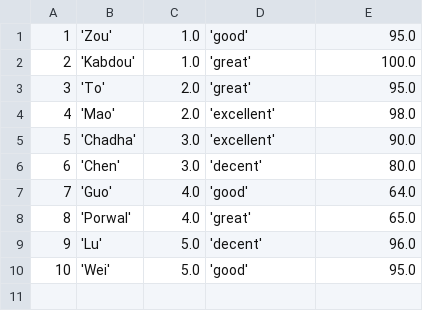
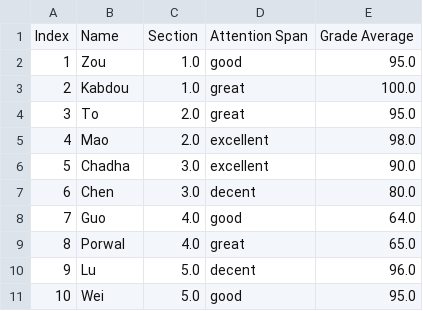
Before and after one commit to brianzou03/plotly-dashboard, a CSV file: flask_app/data/chart_data.csv, drawn as a sheet.

Commit message:
Added table for scatterplot and write to scatterplot method

```diff
--- a/flask_app/data/chart_data.csv
+++ b/flask_app/data/chart_data.csv
@@ -1,10 +1,11 @@
-1, 'Zou', 1.0, 'good', 95.0
-2, 'Kabdou', 1.0, 'great', 100.0
-3, 'To', 2.0, 'great', 95.0
-4, 'Mao', 2.0, 'excellent', 98.0
-5, 'Chadha', 3.0, 'excellent', 90.0
-6, 'Chen', 3.0, 'decent', 80.0
-7, 'Guo', 4.0, 'good', 64.0
-8, 'Porwal', 4.0, 'great', 65.0
-9, 'Lu', 5.0, 'decent', 96.0
-10, 'Wei', 5.0, 'good', 95.0
+Index,Name,Section,Attention Span,Grade Average
+1, Zou, 1.0, good, 95.0
+2, Kabdou, 1.0, great, 100.0
+3, To, 2.0, great, 95.0
+4, Mao, 2.0, excellent, 98.0
+5, Chadha, 3.0, excellent, 90.0
+6, Chen, 3.0, decent, 80.0
+7, Guo, 4.0, good, 64.0
+8, Porwal, 4.0, great, 65.0
+9, Lu, 5.0, decent, 96.0
+10, Wei, 5.0, good, 95.0
```
Also changed, not shown: 6 other files.
